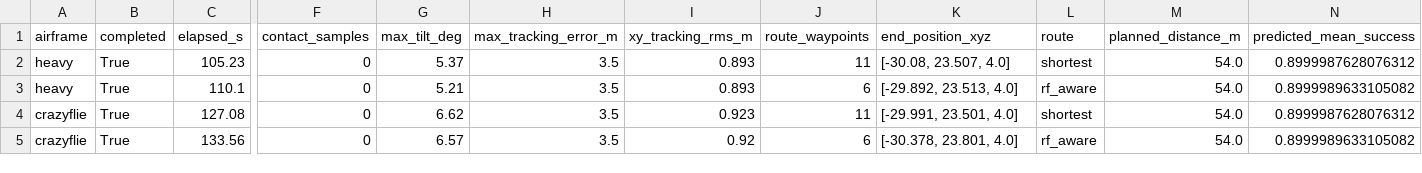
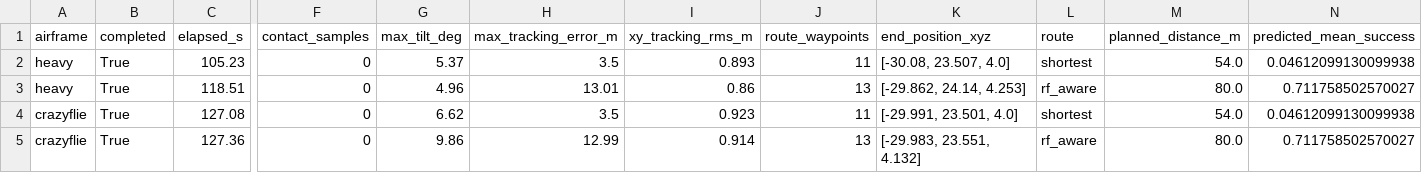
Before and after one commit to lalitkumar790/mars-lora, a CSV file: results/rf_navigation/flights.csv, drawn as a sheet; only a part is shown, gaps mark what is left out; removed rows and columns are numbered as before the commit, all else as after; rows hold the shown columns only; the diff names each change by its address in the sheet, - before the commit and + after, or states it on an @@ line.

```diff
--- a/results/rf_navigation/flights.csv
+++ b/results/rf_navigation/flights.csv
-N2 (predicted_mean_success): 0.8999987628076312
+N2 (predicted_mean_success): 0.04612099130099938
-row 3: heavy | True | 110.1 | 0 | 5.21 | 3.5 | 0.893 | 6 | [-29.892, 23.513, 4.0] | rf_aware | 54.0 | 0.8999989633105082
+row 3: heavy | True | 118.51 | 0 | 4.96 | 13.01 | 0.86 | 13 | [-29.862, 24.14, 4.253] | rf_aware | 80.0 | 0.711758502570027
-N4 (predicted_mean_success): 0.8999987628076312
+N4 (predicted_mean_success): 0.04612099130099938
-row 5: crazyflie | True | 133.56 | 0 | 6.57 | 3.5 | 0.92 | 6 | [-30.378, 23.801, 4.0] | rf_aware | 54.0 | 0.8999989633105082
+row 5: crazyflie | True | 127.36 | 0 | 9.86 | 12.99 | 0.914 | 13 | [-29.983, 23.551, 4.132] | rf_aware | 80.0 | 0.711758502570027
```
Also changed, not shown: results/rf_navigation/summary.csv, results/rf_navigation/trials.csv, 5 other files.
